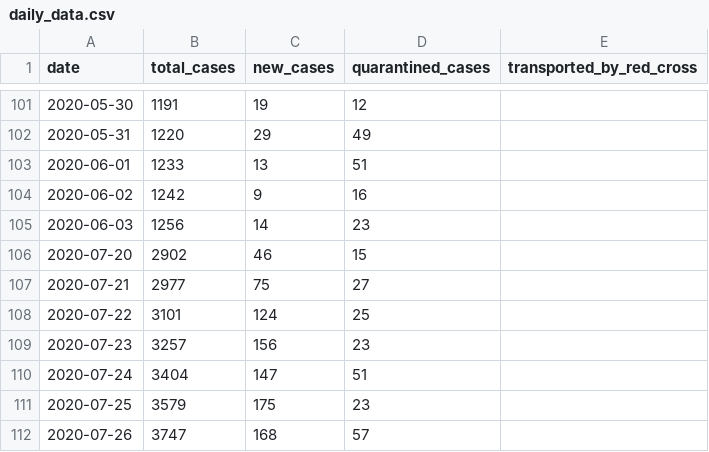
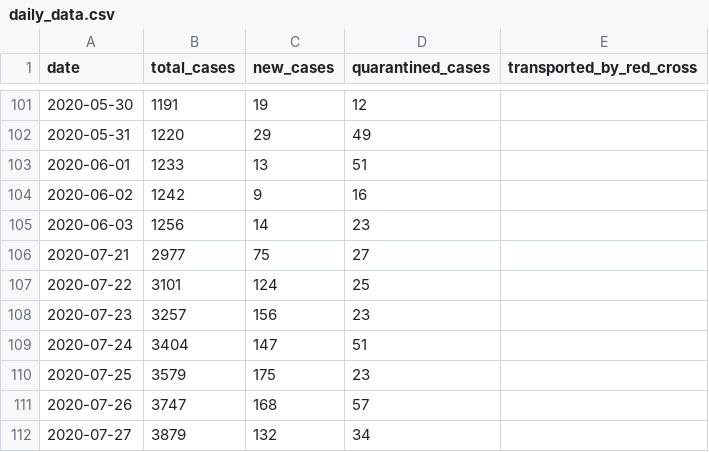
Before and after one commit to j3k0/corona-ministryinfo-gov-lb-fetcher, a CSV file: daily_data.csv, drawn as a sheet; only a part is shown, gaps mark what is left out; the shorter side is filled out with more unchanged rows.

Commit message:
Update 2020-08-19

```diff
--- a/daily_data.csv
+++ b/daily_data.csv
@@ -105,3 +105,2 @@ date,total_cases,new_cases,quarantined_cases,transported_by_red_cross
 2020-06-03,1256,14,23,
-2020-07-20,2902,46,15,
 2020-07-21,2977,75,27,
```
